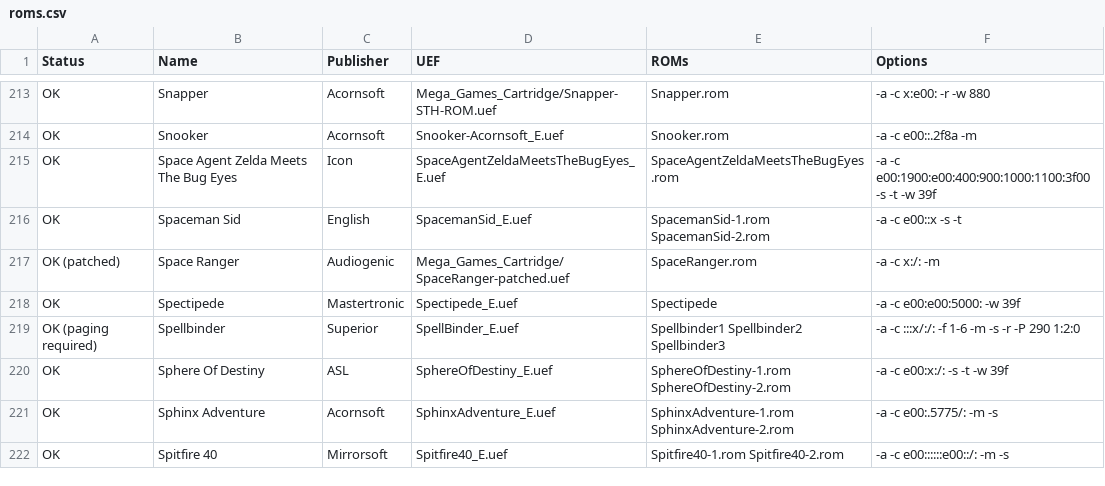
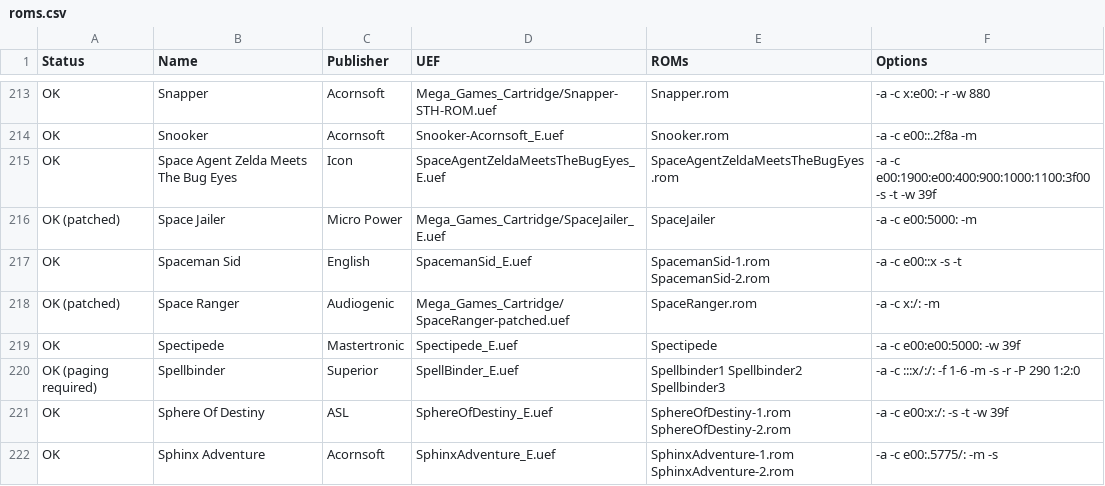
Before and after one commit to stardot/MegaGamesCartridge-ROM-recipes, a CSV file: roms.csv, drawn as a sheet; only a part is shown, gaps mark what is left out; the shorter side is filled out with more unchanged rows; the diff names each change by its address in the sheet, - before the commit and + after, or states it on an @@ line.

```diff
--- a/roms.csv
+++ b/roms.csv
+row 216: OK (patched) | Space Jailer | Micro Power | Mega_Games_Cartridge/SpaceJailer_E.uef | SpaceJailer | -a -c e00:5000: -m
```
Also changed, not shown: 5 other files.
